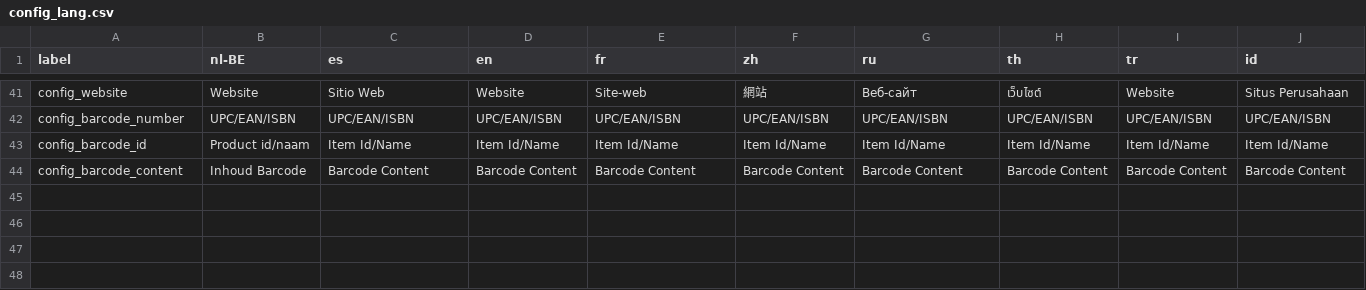
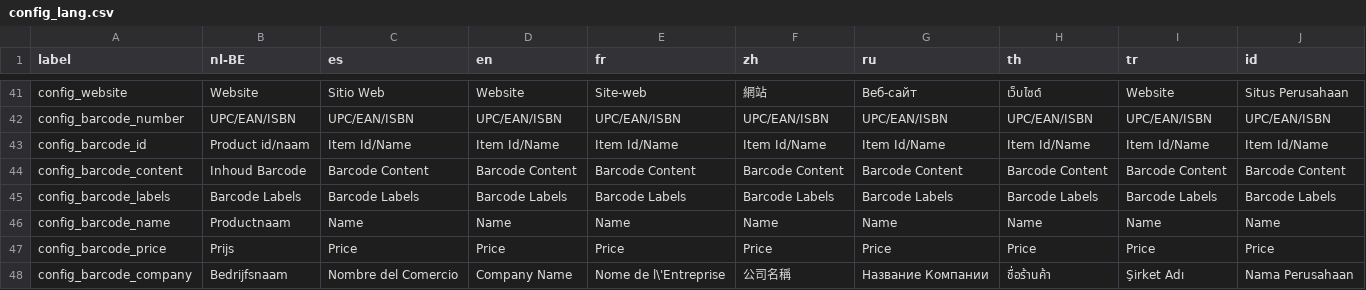
Before and after one commit to opensourcepos/opensourcepos, a CSV file: translations/config_lang.csv, drawn as a sheet; only a part is shown, gaps mark what is left out.

Commit message:
Add name, price and company name as possible barcode labels

```diff
--- a/translations/config_lang.csv
+++ b/translations/config_lang.csv
@@ -44 +44,5 @@ config_barcode_id,Product id/naam,Item Id/Name,Item Id/Name,Item Id/Name,Item Id
 config_barcode_content,Inhoud Barcode,Barcode Content,Barcode Content,Barcode Content,Barcode Content,Barcode Content,Barcode Content,Barcode Content,Barcode Content
+config_barcode_labels,Barcode Labels,Barcode Labels,Barcode Labels,Barcode Labels,Barcode Labels,Barcode Labels,Barcode Labels,Barcode Labels,Barcode Labels
+config_barcode_name,Productnaam,Name,Name,Name,Name,Name,Name,Name,Name
+config_barcode_price,Prijs,Price,Price,Price,Price,Price,Price,Price,Price
+config_barcode_company,Bedrijfsnaam,Nombre del Comercio,Company Name,Nome de l\'Entreprise,公司名稱,Название Компании,ชื่อร้านค้า,Şirket Adı,Nama Perusahaan
```
Also changed, not shown: 14 other files.
